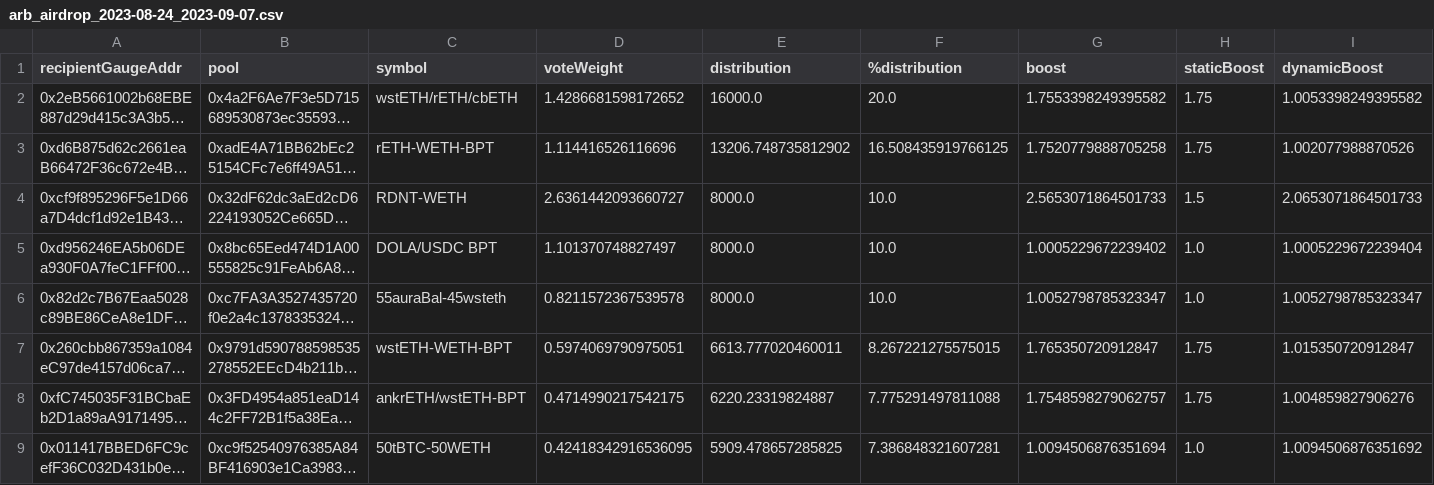
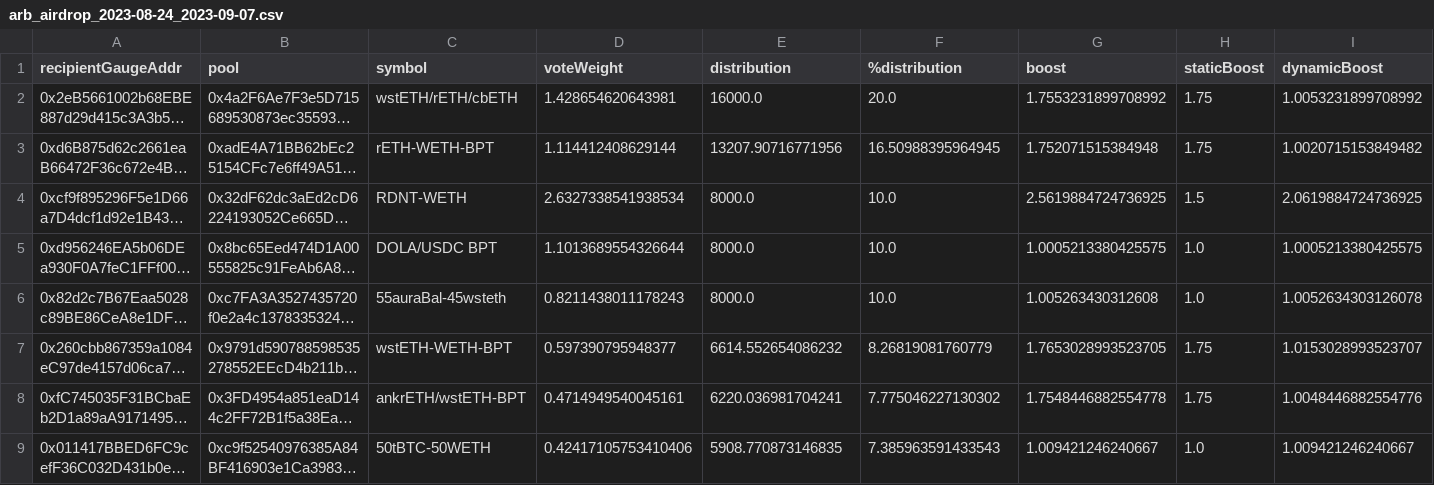
Before and after one commit to BalancerMaxis/data_automation, a CSV file: notebooks/airdrop_arb_distribution/output/arb_airdrop_2023-08-24_2023-09-07.csv, drawn as a sheet; only a part is shown; long unchanged cells end in …; the diff covers the shown part only; the diff names each change by its address in the sheet, - before the commit and + after, or states it on an @@ line.

```diff
--- a/notebooks/airdrop_arb_distribution/output/arb_airdrop_2023-08-24_2023-09-07.csv
+++ b/notebooks/airdrop_arb_distribution/output/arb_airdrop_2023-08-24_2023-09-07.csv
-D2 (voteWeight): 1.4286681598172652
+D2 (voteWeight): 1.428654620643981
-G2 (boost): 1.7553398249395582
+G2 (boost): 1.7553231899708992
-I2 (dynamicBoost): 1.0053398249395582
+I2 (dynamicBoost): 1.0053231899708992
-D3 (voteWeight): 1.114416526116696
+D3 (voteWeight): 1.114412408629144
-E3 (distribution): 13206.748735812902
+E3 (distribution): 13207.90716771956
-F3 (%distribution): 16.508435919766125
+F3 (%distribution): 16.50988395964945
-G3 (boost): 1.7520779888705258
+G3 (boost): 1.752071515384948
-I3 (dynamicBoost): 1.002077988870526
+I3 (dynamicBoost): 1.0020715153849482
-D4 (voteWeight): 2.6361442093660727
+D4 (voteWeight): 2.6327338541938534
-G4 (boost): 2.5653071864501733
+G4 (boost): 2.5619884724736925
-I4 (dynamicBoost): 2.0653071864501733
+I4 (dynamicBoost): 2.0619884724736925
-D5 (voteWeight): 1.101370748827497
+D5 (voteWeight): 1.1013689554326644
-G5 (boost): 1.0005229672239402
+G5 (boost): 1.0005213380425575
-I5 (dynamicBoost): 1.0005229672239404
+I5 (dynamicBoost): 1.0005213380425575
-D6 (voteWeight): 0.8211572367539578
+D6 (voteWeight): 0.8211438011178243
-G6 (boost): 1.0052798785323347
+G6 (boost): 1.005263430312608
-I6 (dynamicBoost): 1.0052798785323347
+I6 (dynamicBoost): 1.0052634303126078
-D7 (voteWeight): 0.5974069790975051
+D7 (voteWeight): 0.597390795948377
-E7 (distribution): 6613.777020460011
+E7 (distribution): 6614.552654086232
-F7 (%distribution): 8.267221275575015
+F7 (%distribution): 8.26819081760779
-G7 (boost): 1.765350720912847
+G7 (boost): 1.7653028993523705
-I7 (dynamicBoost): 1.015350720912847
+I7 (dynamicBoost): 1.0153028993523707
-D8 (voteWeight): 0.4714990217542175
+D8 (voteWeight): 0.4714949540045161
-E8 (distribution): 6220.23319824887
+E8 (distribution): 6220.036981704241
-F8 (%distribution): 7.775291497811088
+F8 (%distribution): 7.775046227130302
-G8 (boost): 1.7548598279062757
+G8 (boost): 1.7548446882554778
-I8 (dynamicBoost): 1.004859827906276
+I8 (dynamicBoost): 1.0048446882554776
-D9 (voteWeight): 0.42418342916536095
+D9 (voteWeight): 0.42417105753410406
-E9 (distribution): 5909.478657285825
+E9 (distribution): 5908.770873146835
-F9 (%distribution): 7.386848321607281
+F9 (%distribution): 7.385963591433543
-G9 (boost): 1.0094506876351694
+G9 (boost): 1.009421246240667
-I9 (dynamicBoost): 1.0094506876351692
+I9 (dynamicBoost): 1.009421246240667
```
Also changed, not shown: 20 edited cells elsewhere in this file, 3 other files.
